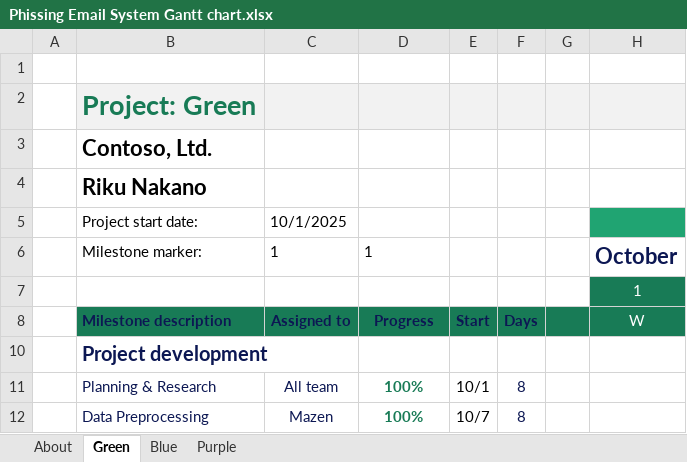
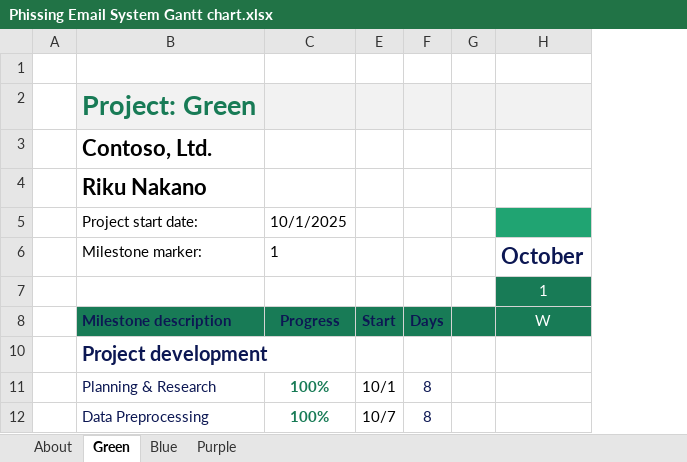
Before and after one commit to omarameen2005/Phissing_Email_Project, an Excel workbook: Documents/Phissing Email System Gantt chart.xlsx, sheet Green, drawn as a sheet; only a part is shown; values as stored, in another font and other column widths than the file's, no borders; charts and pictures and conditional formats and table styles not drawn; removed rows and columns are numbered as before the commit, all else as after; the diff names each change by its address in the sheet, - before the commit and + after, or states it on an @@ line.

```diff
--- a/Documents/Phissing Email System Gantt chart.xlsx (sheet Green)
+++ b/Documents/Phissing Email System Gantt chart.xlsx (sheet Green)
-column C, rows 5-12: 10/1/2025 | 1 |  | Assigned to |  | All team | Mazen
-C5: (empty)
+C5: 10/1/2025
```
Also changed, not shown: sheet Purple, sheet Blue, formulas that keep their value, hidden cells, 41 other files.
